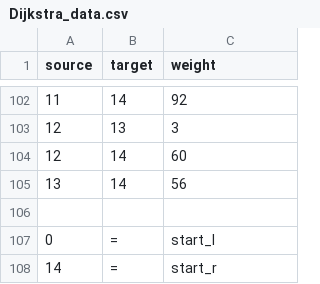
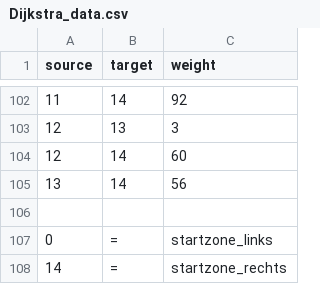
Before and after one commit to AIIrondev/PaRaMeRoS-Algorithmus, a CSV file: Dijkstra_data.csv, drawn as a sheet; only a part is shown, gaps mark what is left out.

Commit message:
Changes to be committed:     modified:   Dijkstra_data.csv

```diff
--- a/Dijkstra_data.csv
+++ b/Dijkstra_data.csv
@@ -106,3 +106,3 @@ source,target,weight
 
-0,=,start_l
-14,=,start_r
+0,=,startzone_links
+14,=,startzone_rechts
```
